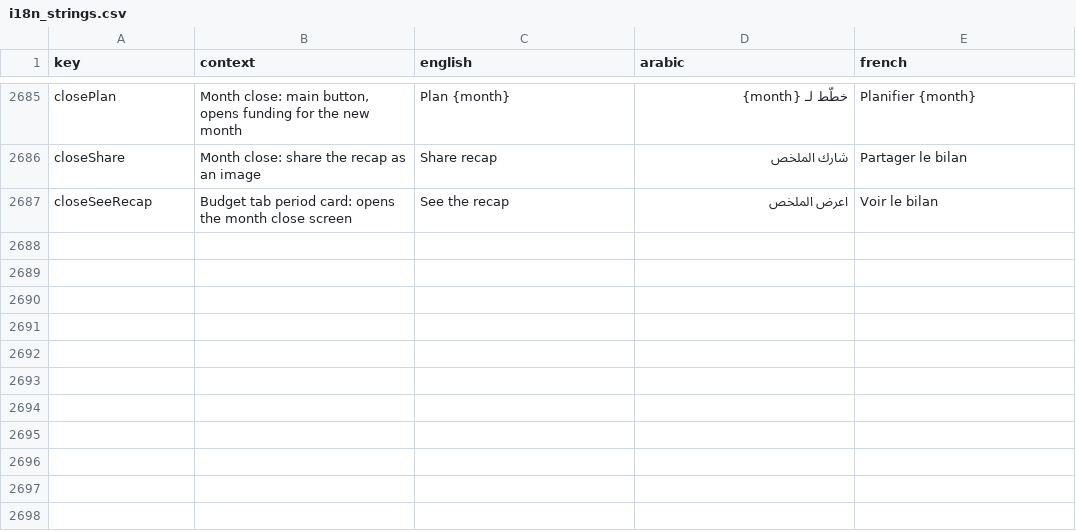
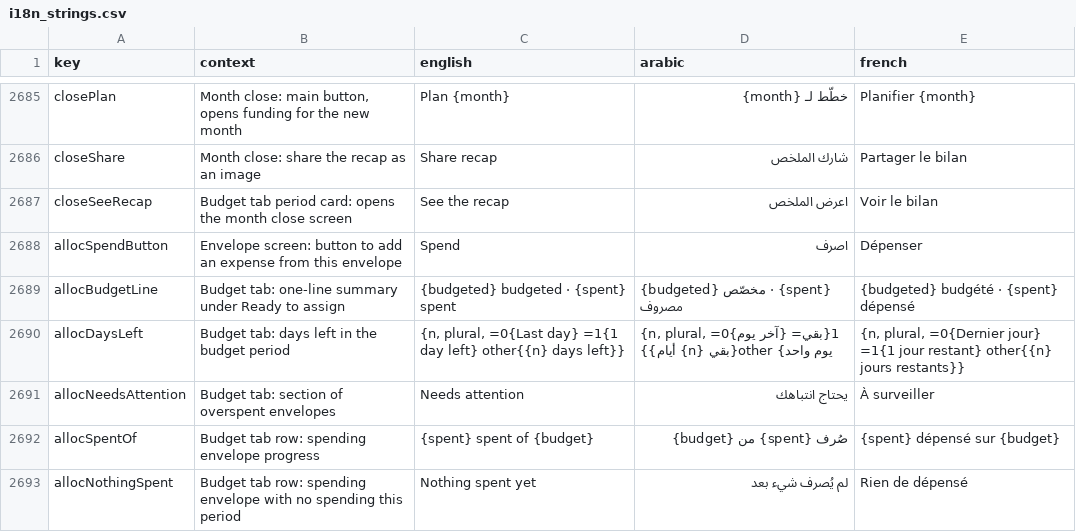
Before and after one commit to samerc/BudgetSeal, a CSV file: docs/i18n_strings.csv, drawn as a sheet; only a part is shown, gaps mark what is left out.

```diff
--- a/docs/i18n_strings.csv
+++ b/docs/i18n_strings.csv
@@ -2687 +2687,7 @@ closeShare,Month close: share the recap as an image,Share recap,شارك الم
 closeSeeRecap,Budget tab period card: opens the month close screen,See the recap,اعرض الملخص,Voir le bilan
+allocSpendButton,Envelope screen: button to add an expense from this envelope,Spend,اصرف,Dépenser
+allocBudgetLine,Budget tab: one-line summary under Ready to assign,{budgeted} budgeted · {spent} spent,{budgeted} مخصّص · {spent} مصروف,{budgeted} budgété · {spent} dépensé
+allocDaysLeft,Budget tab: days left in the budget period,"{n, plural, =0{Last day} =1{1 day left} other{{n} days left}}","{n, plural, =0{آخر يوم} =1{بقي يوم واحد} other{بقي {n} أيام}}","{n, plural, =0{Dernier jour} =1{1 jour restant} other{{n} jours restants}}"
+allocNeedsAttention,Budget tab: section of overspent envelopes,Needs attention,يحتاج انتباهك,À surveiller
+allocSpentOf,Budget tab row: spending envelope progress,{spent} spent of {budget},صُرف {spent} من {budget},{spent} dépensé sur {budget}
+allocNothingSpent,Budget tab row: spending envelope with no spending this period,Nothing spent yet,لم يُصرف شيء بعد,Rien de dépensé
```
Also changed, not shown: 15 other files.
